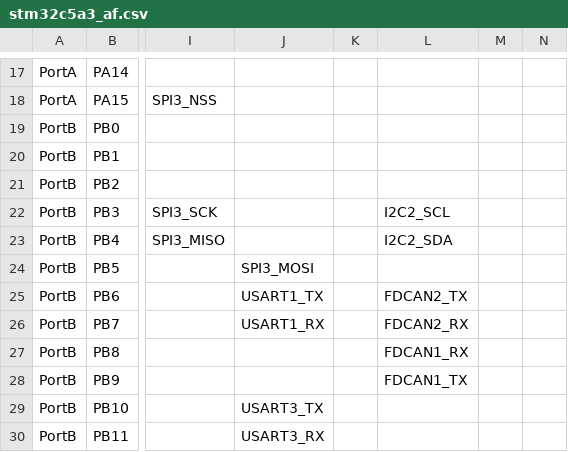
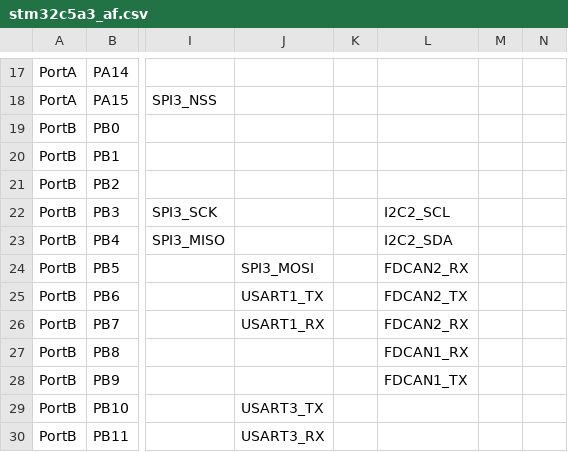
Before and after one commit to mattytrentini/micropython, a CSV file: ports/stm32/boards/stm32c5a3_af.csv, drawn as a sheet; only a part is shown, gaps mark what is left out; the diff names each change by its address in the sheet, - before the commit and + after, or states it on an @@ line.

Commit message:
stm32: Add Classic CAN support for STM32C5.
Implement machine.CAN using the CubeMX2 FDCAN HAL in Classical mode. Expose
Nucleo FDCAN1 and XIAO FDCAN2 as logical CAN1, including XIAO transceiver
standby control.

Handle standard/extended filters, RTR frames, RX/TX callbacks, indexed
coalesced completions and cancellation. Check hardware pending status
before accepting cancellation. Clean up across soft resets and reject clock
or STOP transitions while active.

Support remapped CAN controllers in alternate-function generation and add
silent-loopback regressions. Validated with internal silent loopback on
both boards; external-bus validation remains hardware-dependent.

Signed-off-by: Matt Trentini <matt.trentini@gmail.com>

```diff
--- a/ports/stm32/boards/stm32c5a3_af.csv
+++ b/ports/stm32/boards/stm32c5a3_af.csv
-L24: (empty)
+L24: FDCAN2_RX
```
Also changed, not shown: 16 other files.
